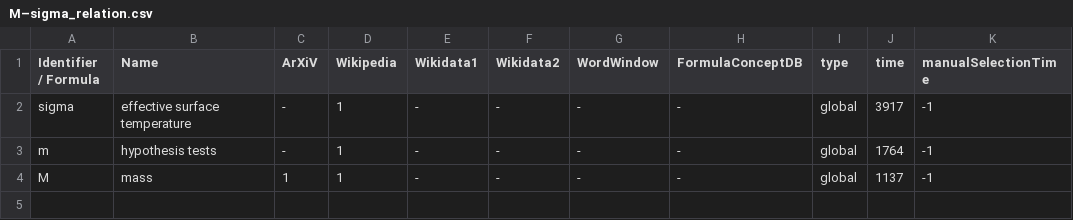
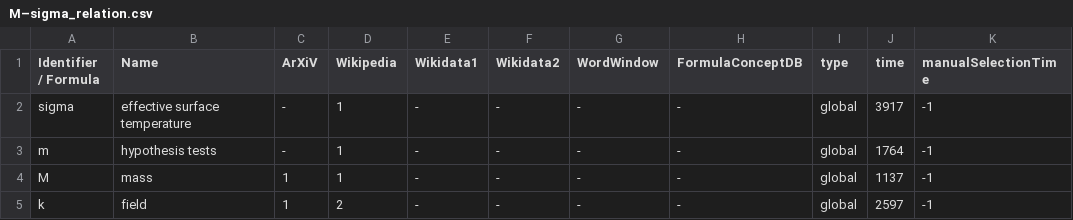
Before and after one commit to gipplab/dataAnnoMathTex, a CSV file: evaluation/M–sigma_relation.csv, drawn as a sheet; the diff names each change by its address in the sheet, - before the commit and + after, or states it on an @@ line.

Commit message:
updating file evaluation/M–sigma_relation.csv

```diff
--- a/evaluation/M–sigma_relation.csv
+++ b/evaluation/M–sigma_relation.csv
+row 5: k | field | 1 | 2 | - | - | - | - | global | 2597 | -1
```
